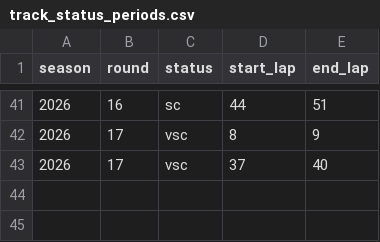
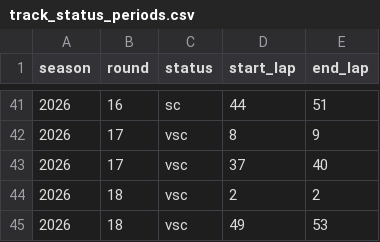
Before and after one commit to howdoidata/f1_analytics, a CSV file: data/raw/fastf1_summary/track_status_periods.csv, drawn as a sheet; only a part is shown, gaps mark what is left out.

```diff
--- a/data/raw/fastf1_summary/track_status_periods.csv
+++ b/data/raw/fastf1_summary/track_status_periods.csv
@@ -43 +43,3 @@ season,round,status,start_lap,end_lap
 2026,17,vsc,37,40
+2026,18,vsc,2,2
+2026,18,vsc,49,53
```
Also changed, not shown: data/raw/fastf1_summary/car_races.csv, data/raw/jolpica/final_constructor_standings.csv, 8 other files.
